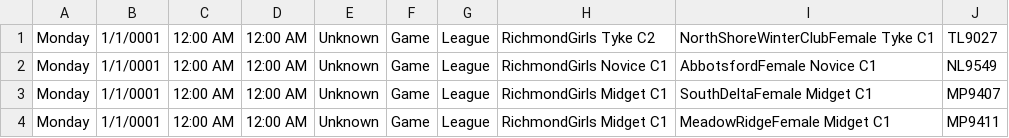
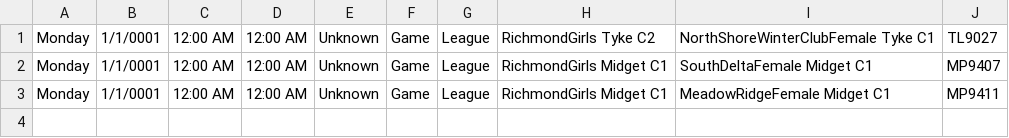
Before and after one commit to hiptopjones/RavensSchedules2015, a CSV file: Games/ConflictGames - Playoffs.csv, drawn as a sheet; the diff names each change by its address in the sheet, - before the commit and + after, or states it on an @@ line.

Commit message:
Update for resolved Novice conflict game

```diff
--- a/Games/ConflictGames - Playoffs.csv
+++ b/Games/ConflictGames - Playoffs.csv
-row 2: Monday | 1/1/0001 | 12:00 AM | 12:00 AM | Unknown | Game | League | RichmondGirls Novice C1 | AbbotsfordFemale Novice C1 | NL9549
```
Also changed, not shown: Weekly/RavensWeeklySchedule-20160208.csv.
